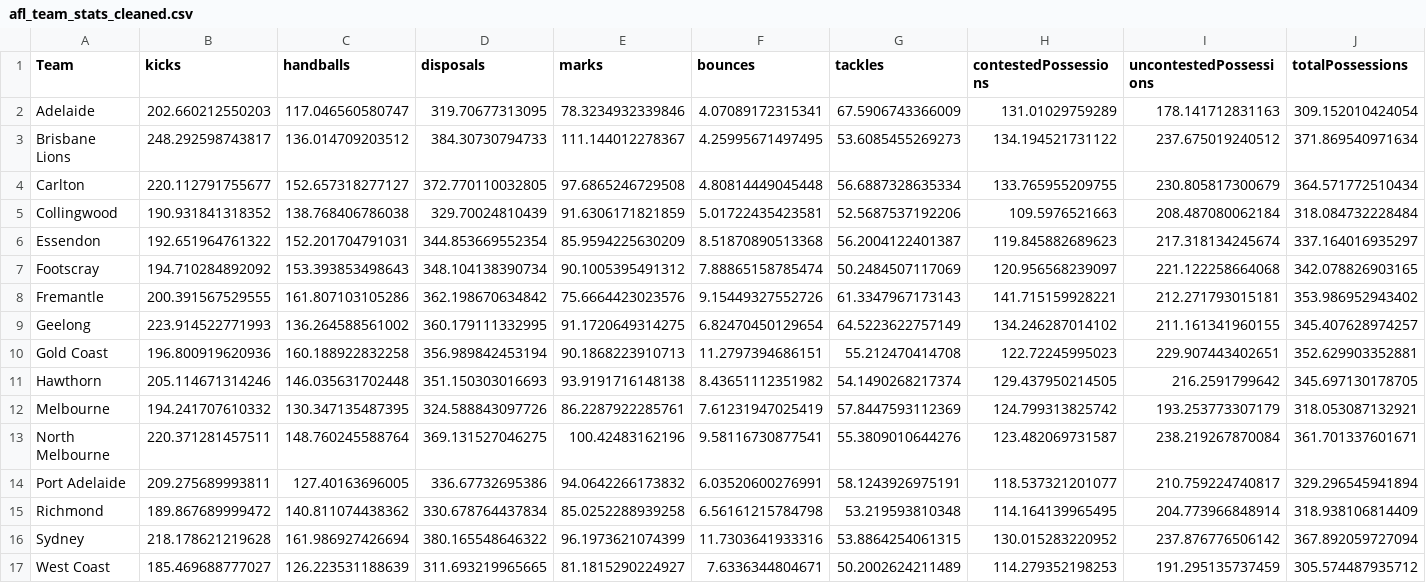
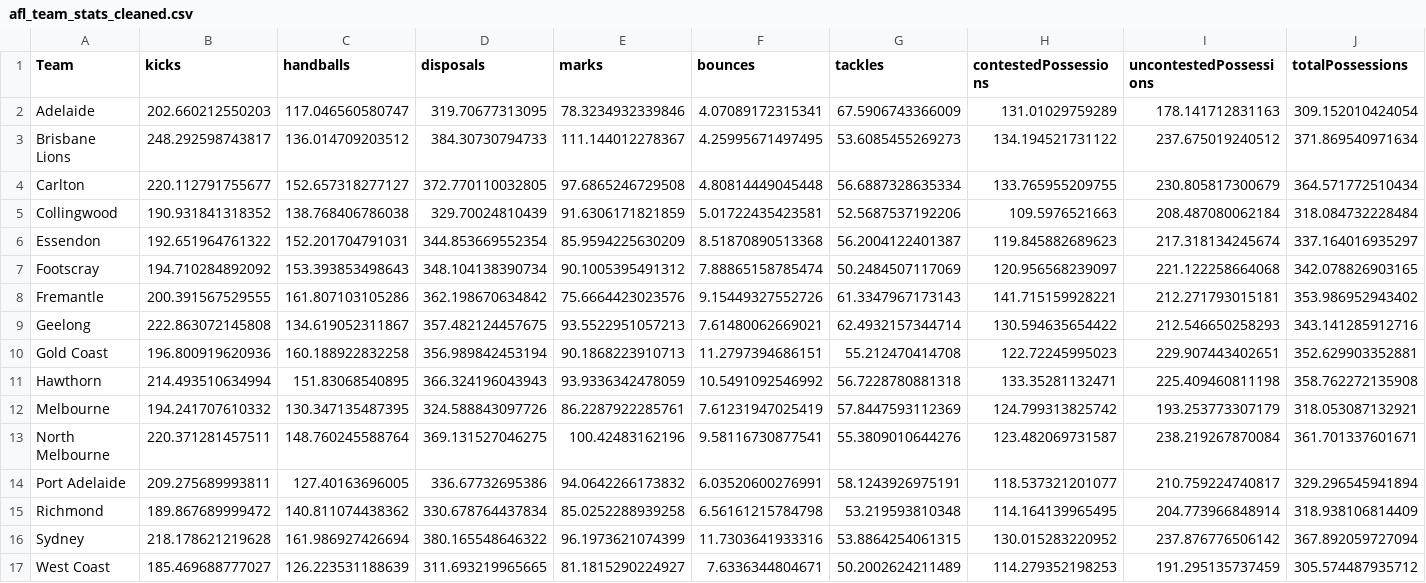
Before and after one commit to blake-noske/blake-noske.github.io, a CSV file: cleaned data/afl_team_stats_cleaned.csv, drawn as a sheet; only a part is shown; removed rows and columns are numbered as before the commit, all else as after; rows hold the shown columns only; the diff names each change by its address in the sheet, - before the commit and + after, or states it on an @@ line.

```diff
--- a/cleaned data/afl_team_stats_cleaned.csv
+++ b/cleaned data/afl_team_stats_cleaned.csv
-row 9: Geelong | 223.914522771993 | 136.264588561002 | 360.179111332995 | 91.1720649314275 | 6.82470450129654 | 64.5223622757149 | 134.246287014102 | 211.161341960155 | 345.407628974257
+row 9: Geelong | 222.863072145808 | 134.619052311867 | 357.482124457675 | 93.5522951057213 | 7.61480062669021 | 62.4932157344714 | 130.594635654422 | 212.546650258293 | 343.141285912716
-row 11: Hawthorn | 205.114671314246 | 146.035631702448 | 351.150303016693 | 93.9191716148138 | 8.43651112351982 | 54.1490268217374 | 129.437950214505 | 216.2591799642 | 345.697130178705
+row 11: Hawthorn | 214.493510634994 | 151.83068540895 | 366.324196043943 | 93.9336342478059 | 10.5491092546992 | 56.7228780881318 | 133.35281132471 | 225.409460811198 | 358.762272135908
```
Also changed, not shown: cleaned data/afl_team_form_cleaned.csv, cleaned data/afl_team_streaks_cleaned.csv, 2 other files.
